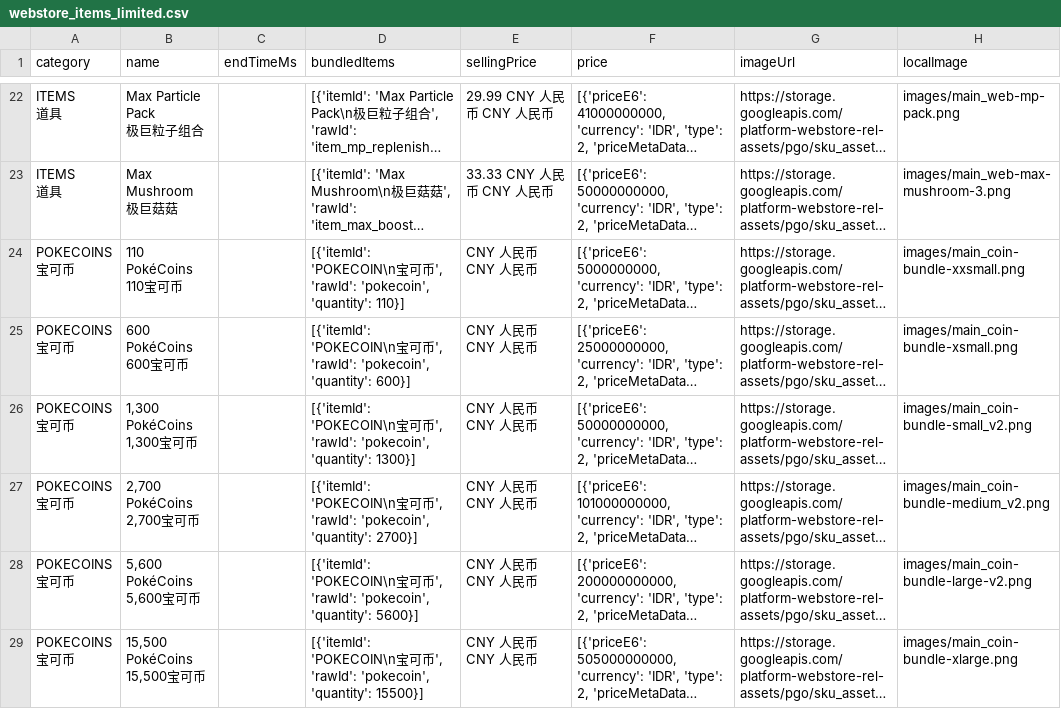
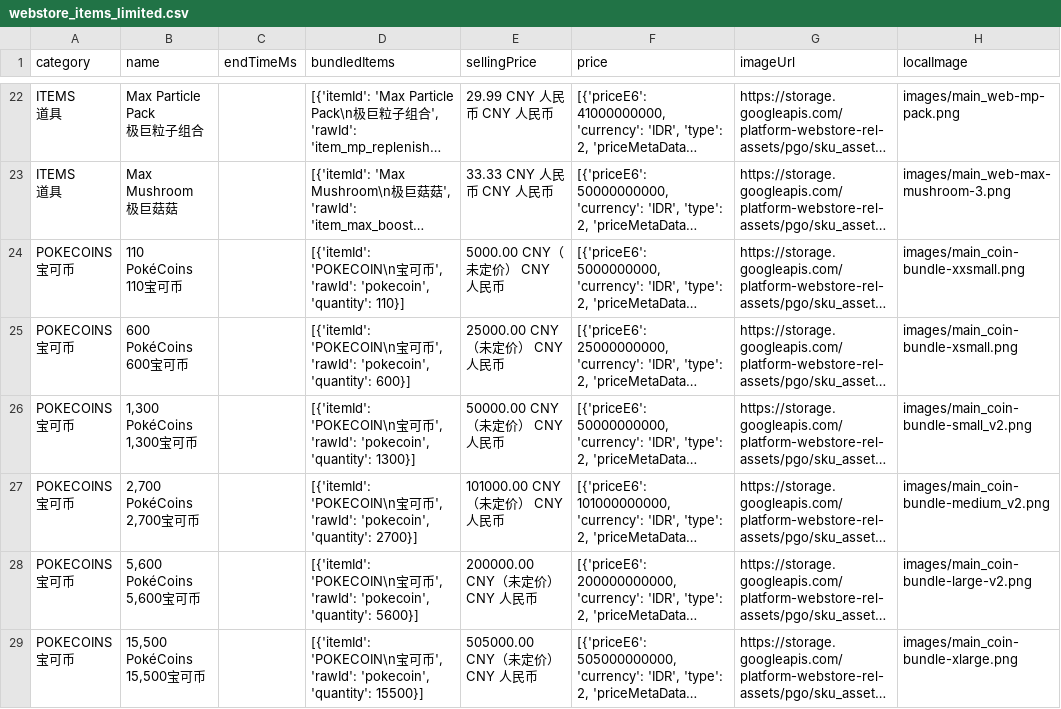
Before and after one commit to TeemoInOxford/pokemongo-store-tracker, a CSV file: webstore_items_limited.csv, drawn as a sheet; only a part is shown, gaps mark what is left out; long unchanged cells end in …; the diff names each change by its address in the sheet, - before the commit and + after, or states it on an @@ line.

Commit message:
Update store data and images [auto]

```diff
--- a/webstore_items_limited.csv
+++ b/webstore_items_limited.csv
-E24 (sellingPrice): CNY 人民币 CNY 人民币
+E24 (sellingPrice): 5000.00 CNY（未定价） CNY 人民币
-E25 (sellingPrice): CNY 人民币 CNY 人民币
+E25 (sellingPrice): 25000.00 CNY（未定价） CNY 人民币
-E26 (sellingPrice): CNY 人民币 CNY 人民币
+E26 (sellingPrice): 50000.00 CNY（未定价） CNY 人民币
-E27 (sellingPrice): CNY 人民币 CNY 人民币
+E27 (sellingPrice): 101000.00 CNY（未定价） CNY 人民币
-E28 (sellingPrice): CNY 人民币 CNY 人民币
+E28 (sellingPrice): 200000.00 CNY（未定价） CNY 人民币
-E29 (sellingPrice): CNY 人民币 CNY 人民币
+E29 (sellingPrice): 505000.00 CNY（未定价） CNY 人民币
```
Also changed, not shown: 1 other file.
